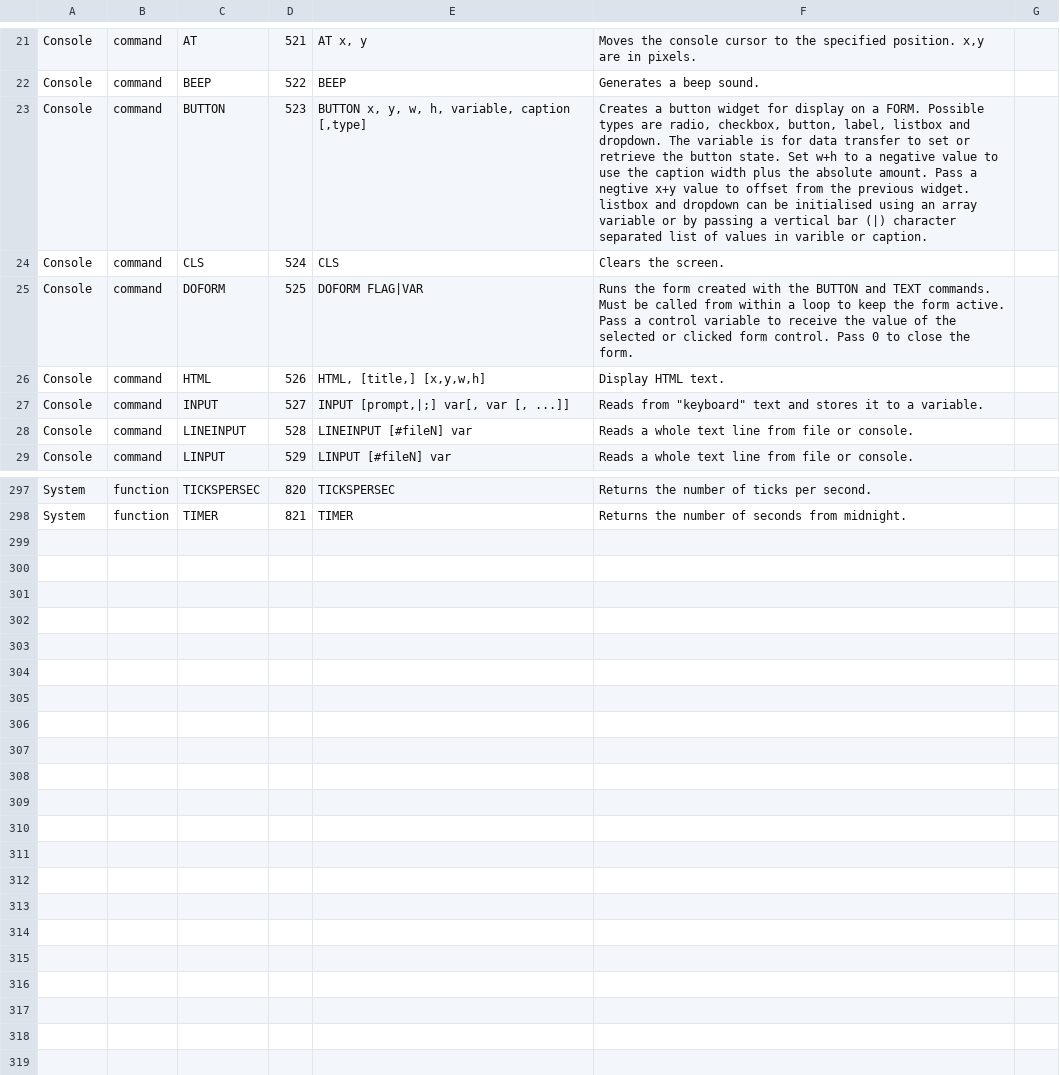
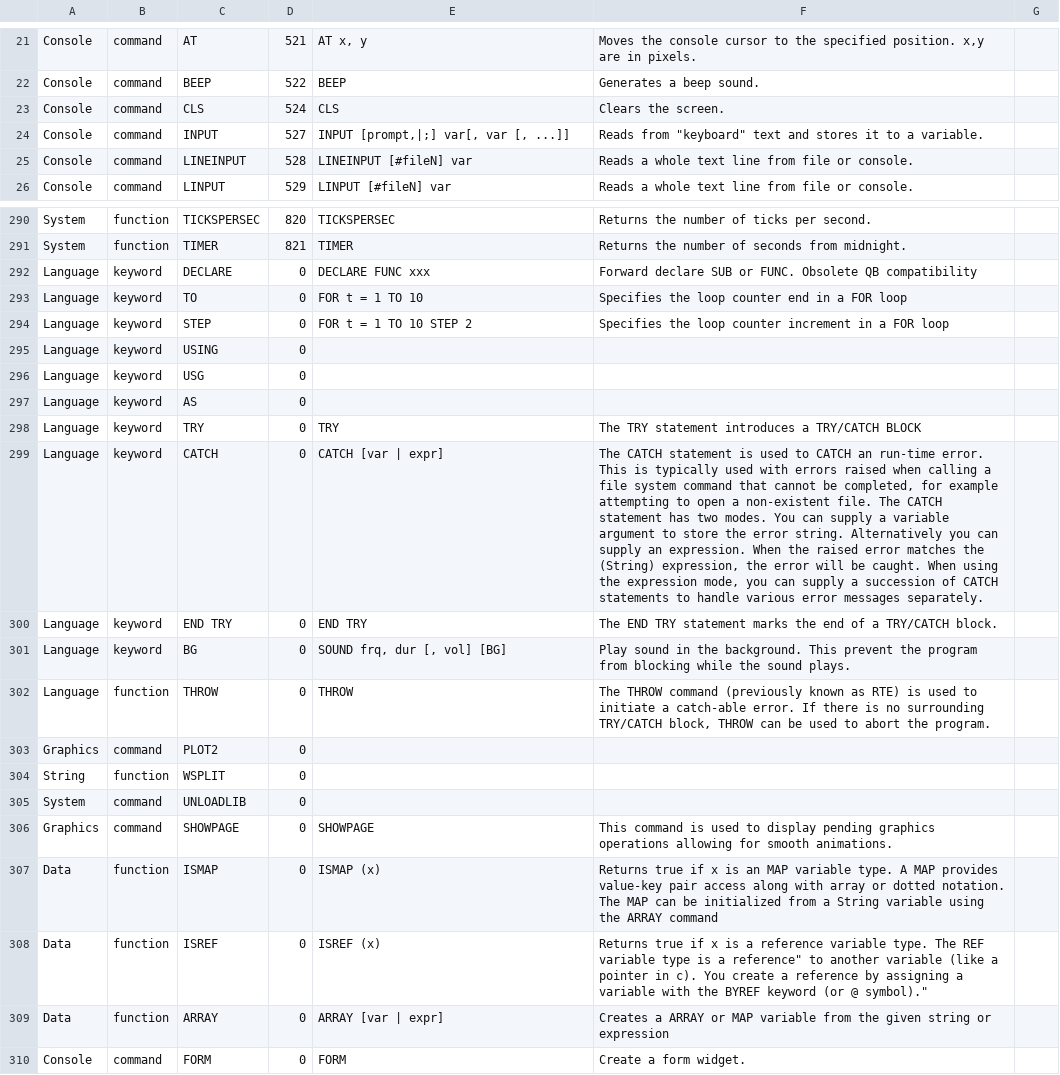
Before and after one commit to smallbasic/SmallBASIC, a CSV file: documentation/sbasic_ref.csv, drawn as a sheet; only a part is shown, gaps mark what is left out; removed rows and columns are numbered as before the commit, all else as after; the diff covers the shown part only; the diff names each change by its address in the sheet, - before the commit and + after, or states it on an @@ line.

Commit message:
DOC: update documentation

```diff
--- a/documentation/sbasic_ref.csv
+++ b/documentation/sbasic_ref.csv
-row 23: Console | command | BUTTON | 523 | BUTTON x, y, w, h, variable, caption [,type] | Creates a button widget for display on a FORM. Possible types are radio, checkbox, button, label, listbox and dropdown. The variable is for data transfer to set or retrieve the button state. Set w+h to a negative value to use the caption width plus the absolute amount. Pass a negtive x+y value to offset from the previous widget. listbox and dropdown can be initialised using an array variable or by passing a vertical bar (|) character separated list of values in varible or caption.
-row 25: Console | command | DOFORM | 525 | DOFORM FLAG|VAR | Runs the form created with the BUTTON and TEXT commands. Must be called from within a loop to keep the form active. Pass a control variable to receive the value of the selected or clicked form control. Pass 0 to close the form.
-row 26: Console | command | HTML | 526 | HTML, [title,] [x,y,w,h] | Display HTML text.
+row 292: Language | keyword | DECLARE | 0 | DECLARE FUNC xxx | Forward declare SUB or FUNC. Obsolete QB compatibility
+row 293: Language | keyword | TO | 0 | FOR t = 1 TO 10 | Specifies the loop counter end in a FOR loop
+row 294: Language | keyword | STEP | 0 | FOR t = 1 TO 10 STEP 2 | Specifies the loop counter increment in a FOR loop
+row 295: Language | keyword | USING | 0
+row 296: Language | keyword | USG | 0
+row 297: Language | keyword | AS | 0
+row 298: Language | keyword | TRY | 0 | TRY | The TRY statement introduces a TRY/CATCH BLOCK
+row 299: Language | keyword | CATCH | 0 | CATCH [var | expr] | The CATCH statement is used to CATCH an run-time error. This is typically used with errors raised when calling a file system command that cannot be completed, for example attempting to open a non-existent file. The CATCH statement has two modes. You can supply a variable argument to store the error string. Alternatively you can supply an expression. When the raised error matches the (String) expression, the error will be caught. When using the expression mode, you can supply a succession of CATCH statements to handle various error messages separately.
+row 300: Language | keyword | END TRY | 0 | END TRY | The END TRY statement marks the end of a TRY/CATCH block.
+row 301: Language | keyword | BG | 0 | SOUND frq, dur [, vol] [BG] | Play sound in the background. This prevent the program from blocking while the sound plays.
+row 302: Language | function | THROW | 0 | THROW | The THROW command (previously known as RTE) is used to initiate a catch-able error. If there is no surrounding TRY/CATCH block, THROW can be used to abort the program.
+row 303: Graphics | command | PLOT2 | 0
+row 304: String | function | WSPLIT | 0
+row 305: System | command | UNLOADLIB | 0
+row 306: Graphics | command | SHOWPAGE | 0 | SHOWPAGE | This command is used to display pending graphics operations allowing for smooth animations.
+row 307: Data | function | ISMAP | 0 | ISMAP (x) | Returns true if x is an MAP variable type. A MAP provides value-key pair access along with array or dotted notation. The MAP can be initialized from a String variable using the ARRAY command
+row 308: Data | function | ISREF | 0 | ISREF (x) | Returns true if x is a reference variable type. The REF variable type is a reference" to another variable (like a pointer in c). You create a reference by assigning a variable with the BYREF keyword (or @ symbol)."
+row 309: Data | function | ARRAY | 0 | ARRAY [var | expr] | Creates a ARRAY or MAP variable from the given string or expression
+row 310: Console | command | FORM | 0 | FORM | Create a form widget.
```
Also changed, not shown: 4 removed rows elsewhere in this file, 1 other file.
